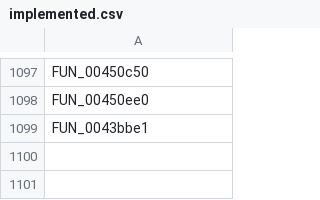
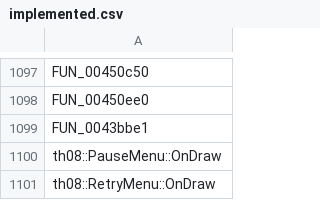
Before and after one commit to koishikois259/th08-multi, a CSV file: config/implemented.csv, drawn as a sheet; only a part is shown, gaps mark what is left out; the diff names each change by its address in the sheet, - before the commit and + after, or states it on an @@ line.

```diff
--- a/config/implemented.csv
+++ b/config/implemented.csv
+row 1100: th08::PauseMenu::OnDraw
+row 1101: th08::RetryMenu::OnDraw
```
Also changed, not shown: config/mapping.csv, config/matches.csv, 6 other files.
